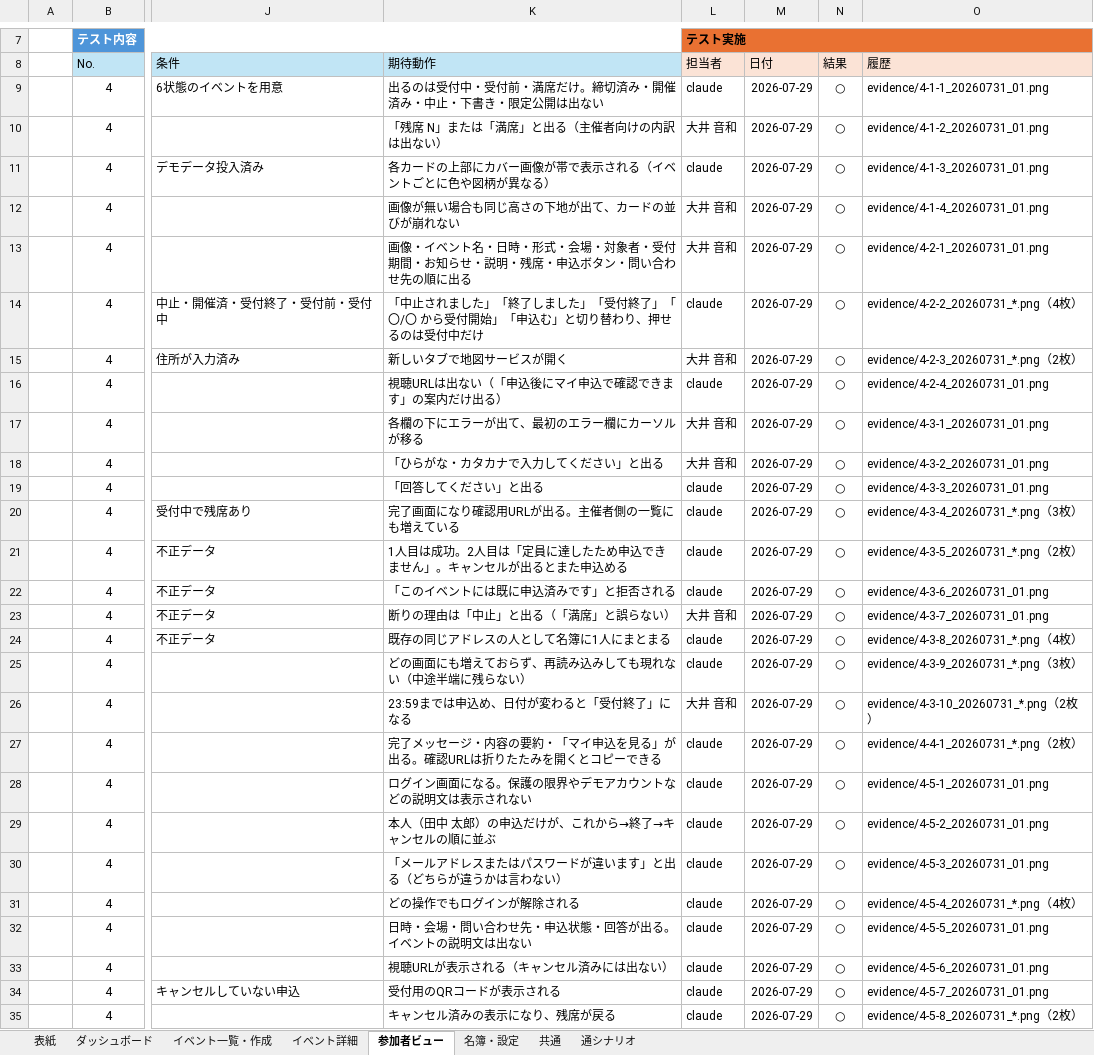
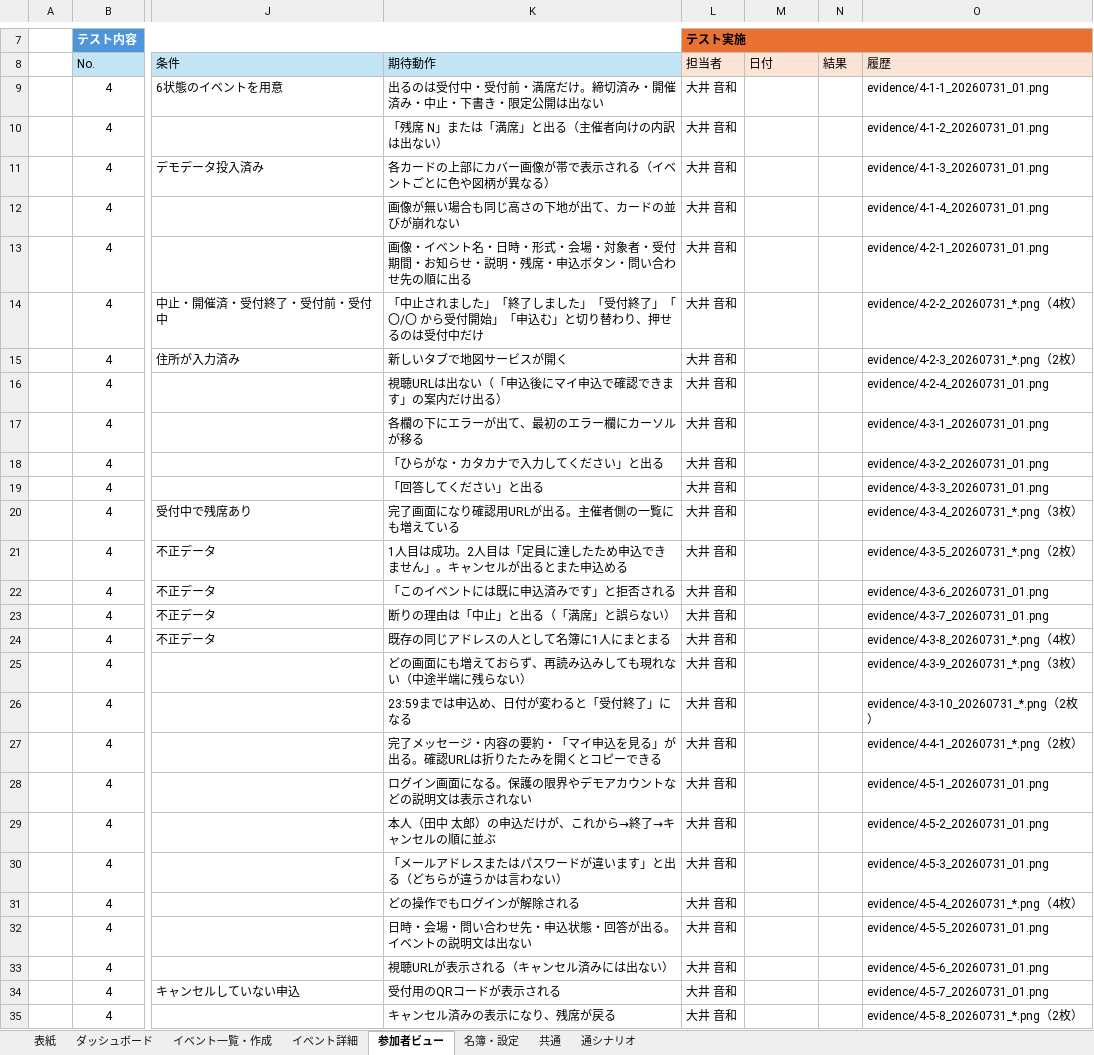
Before and after one commit to Neo-Oi/neo_event_tool, an Excel workbook: docs/結合試験項目一覧.xlsx, sheet 参加者ビュー, drawn as a sheet; only a part is shown, gaps mark what is left out; values as stored, in another font and other column widths than the file's, no borders; table styles not drawn; the diff covers the shown part only; the diff names each change by its address in the sheet, - before the commit and + after, or states it on an @@ line.

```diff
--- a/docs/結合試験項目一覧.xlsx (sheet 参加者ビュー)
+++ b/docs/結合試験項目一覧.xlsx (sheet 参加者ビュー)
-L9 (担当者): claude
+L9 (担当者): 大井 音和
-M9:M35 (日付): 2026-07-29
+M9:M35 (日付): (empty)
-N9:N35 (結果): ○
+N9:N35 (結果): (empty)
-L11 (担当者): claude
+L11 (担当者): 大井 音和
-L14 (担当者): claude
+L14 (担当者): 大井 音和
-L16 (担当者): claude
+L16 (担当者): 大井 音和
-L19:L22 (担当者): claude
+L19:L22 (担当者): 大井 音和
-L24:L25 (担当者): claude
+L24:L25 (担当者): 大井 音和
-L27:L35 (担当者): claude
+L27:L35 (担当者): 大井 音和
```
Also changed, not shown: 3 edited cells elsewhere in this sheet, sheet イベント詳細, sheet 共通, sheet イベント一覧・作成, sheet 通シナリオ, sheet 名簿・設定, sheet ダッシュボード, 1 other file.
